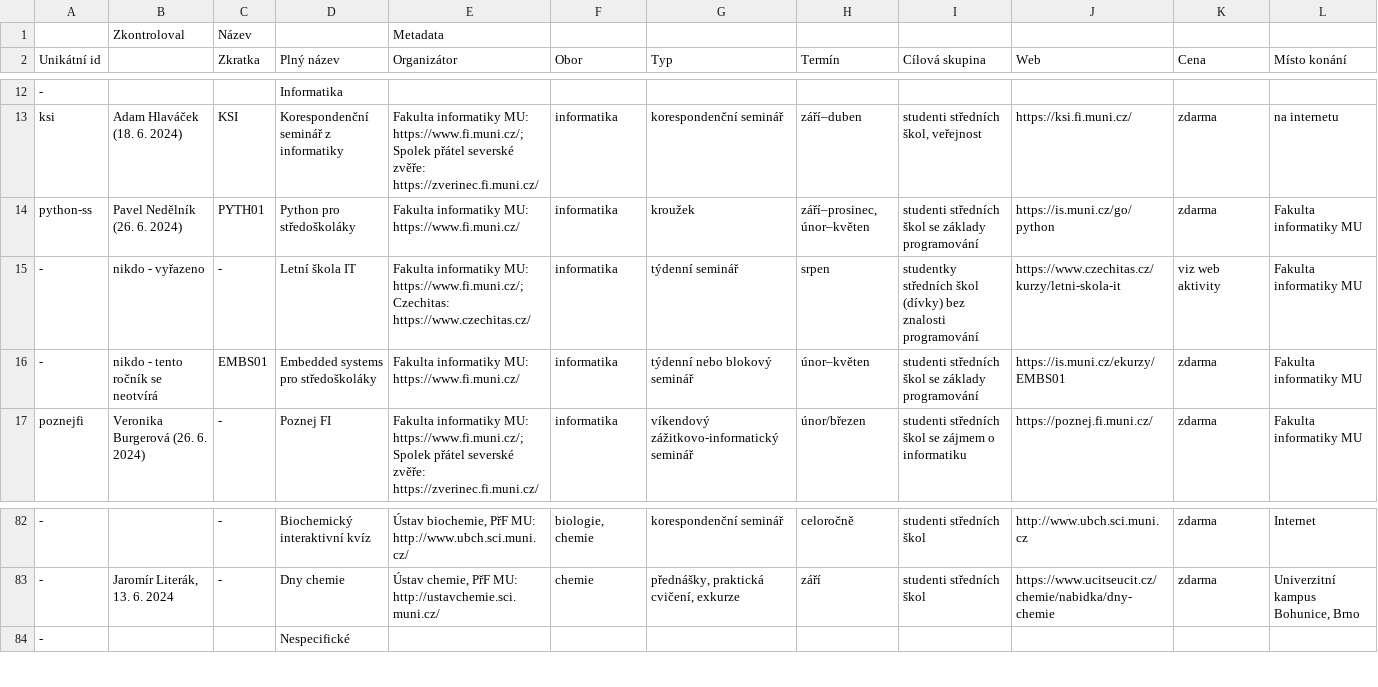
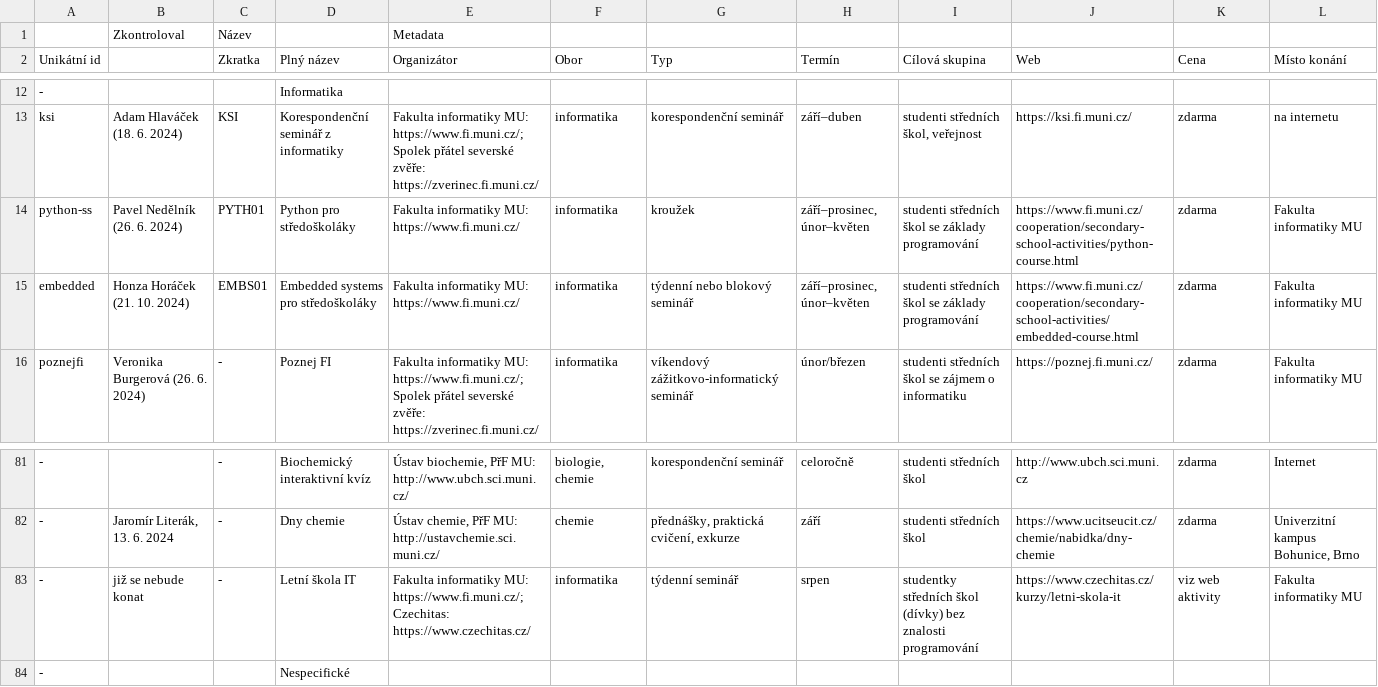
Before and after one commit to zverinec/prostredoskolaky-web, a CSV file: data/activities.csv, drawn as a sheet; only a part is shown, gaps mark what is left out; removed rows and columns are numbered as before the commit, all else as after; rows hold the shown columns only; the diff names each change by its address in the sheet, - before the commit and + after, or states it on an @@ line.

Commit message:
Update FI activities: Python, Embedded.

```diff
--- a/data/activities.csv
+++ b/data/activities.csv
-J14 (Web): https://is.muni.cz/go/python
+J14 (Web): https://www.fi.muni.cz/cooperation/secondary-school-activities/python-course.html
-row 15: - | nikdo - vyřazeno | - | Letní škola IT | Fakulta informatiky MU: https://www.fi.muni.cz/; Czechitas: https://www.czechitas.cz/ | informatika | týdenní seminář | srpen | studentky středních škol (dívky) bez znalosti programování | https://www.czechitas.cz/kurzy/letni-skola-it | viz web aktivity | Fakulta informatiky MU
-A15 (Unikátní id): -
+A15 (Unikátní id): embedded
-B15: nikdo - tento ročník se neotvírá
+B15: Honza Horáček (21. 10. 2024)
-H15 (Termín): únor–květen
+H15 (Termín): září–prosinec, únor–květen
-J15 (Web): https://is.muni.cz/ekurzy/EMBS01
+J15 (Web): https://www.fi.muni.cz/cooperation/secondary-school-activities/embedded-course.html
+row 83: - | již se nebude konat | - | Letní škola IT | Fakulta informatiky MU: https://www.fi.muni.cz/; Czechitas: https://www.czechitas.cz/ | informatika | týdenní seminář | srpen | studentky středních škol (dívky) bez znalosti programování | https://www.czechitas.cz/kurzy/letni-skola-it | viz web aktivity | Fakulta informatiky MU
```
